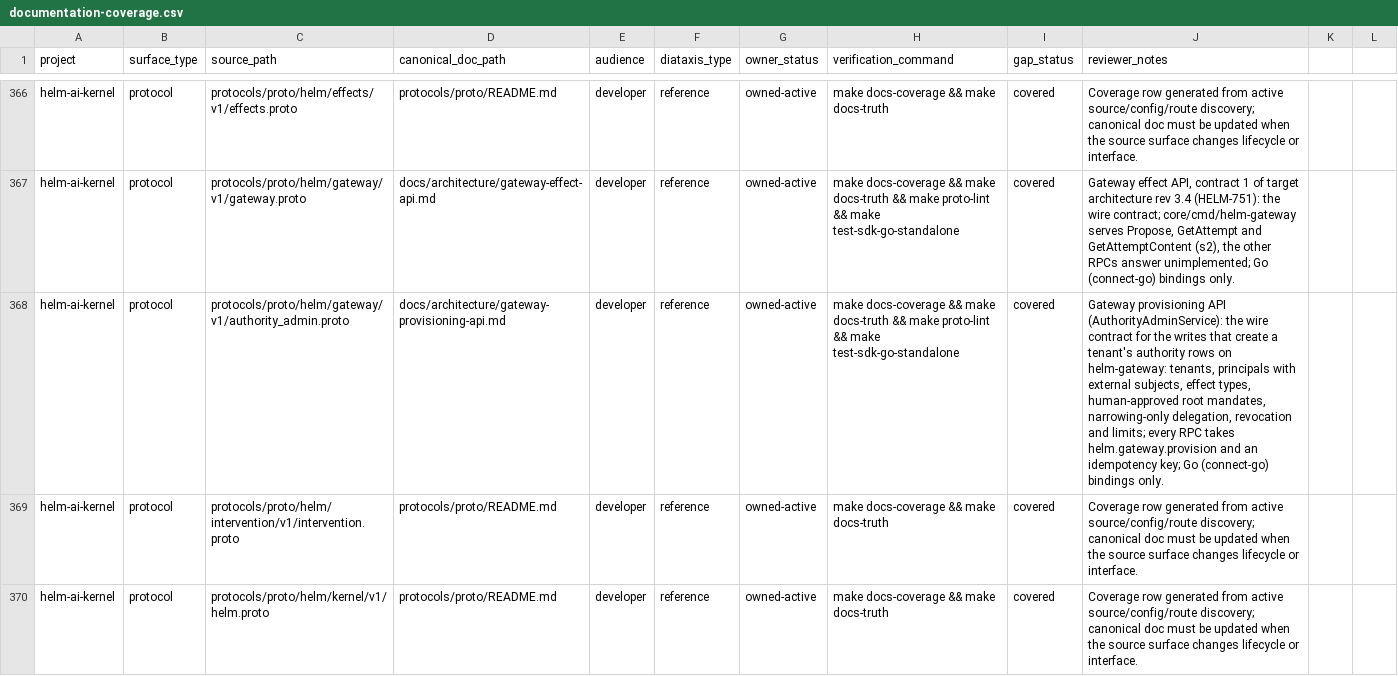
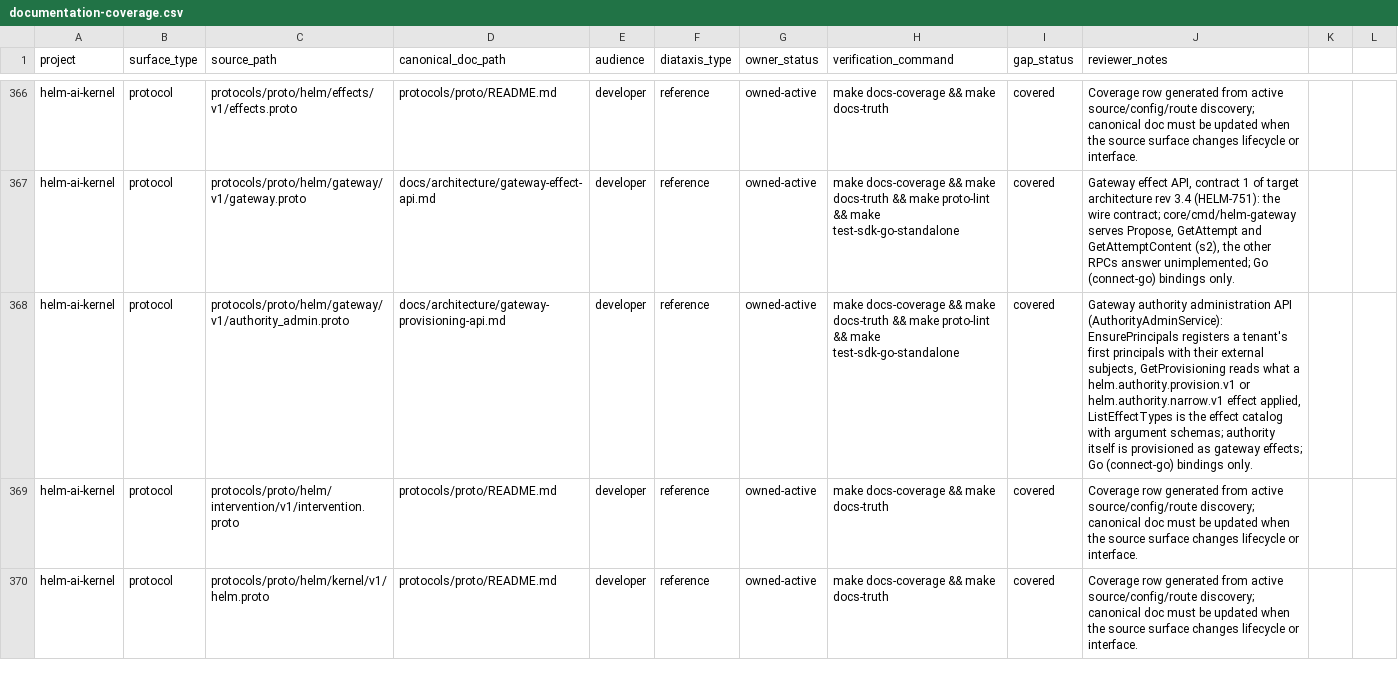
Before and after one commit to Mindburn-Labs/helm-ai-kernel, a CSV file: docs/documentation-coverage.csv, drawn as a sheet; only a part is shown, gaps mark what is left out; the diff names each change by its address in the sheet, - before the commit and + after, or states it on an @@ line.

```diff
--- a/docs/documentation-coverage.csv
+++ b/docs/documentation-coverage.csv
-J368 (reviewer_notes): Gateway provisioning API (AuthorityAdminService): the wire contract for the writes that create a tenant's authority rows on helm-gateway: tenants, principals with external subjects, effect types, human-approved root mandates, narrowing-only delegation, revocation and limits; every RPC takes helm.gateway.provision and an idempotency key; Go (connect-go)…
+J368 (reviewer_notes): Gateway authority administration API (AuthorityAdminService): EnsurePrincipals registers a tenant's first principals with their external subjects, GetProvisioning reads what a helm.authority.provision.v1 or helm.authority.narrow.v1 effect applied, ListEffectTypes is the effect catalog with argument schemas; authority itself is provisioned as gateway effects; Go (connect-go)…
```
Also changed, not shown: 38 other files.
